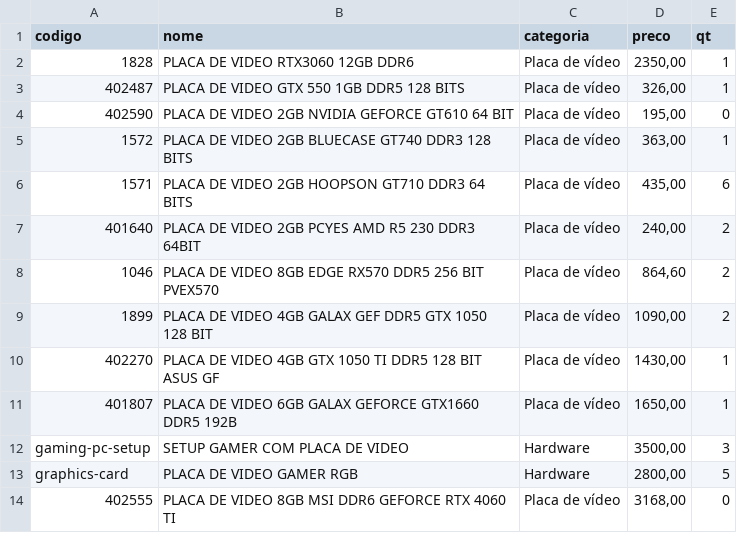
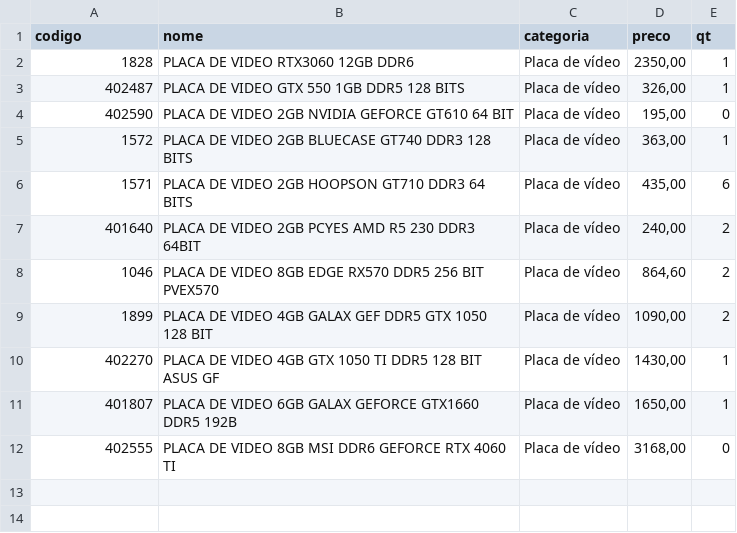
Before and after one commit to onehamada/Primos-Informatica, a CSV file: data/products.csv, drawn as a sheet; the diff names each change by its address in the sheet, - before the commit and + after, or states it on an @@ line.

```diff
--- a/data/products.csv
+++ b/data/products.csv
-row 12: gaming-pc-setup | SETUP GAMER COM PLACA DE VIDEO | Hardware | 3500,00 | 3
-row 13: graphics-card | PLACA DE VIDEO GAMER RGB | Hardware | 2800,00 | 5
```
Also changed, not shown: 11 other files.
